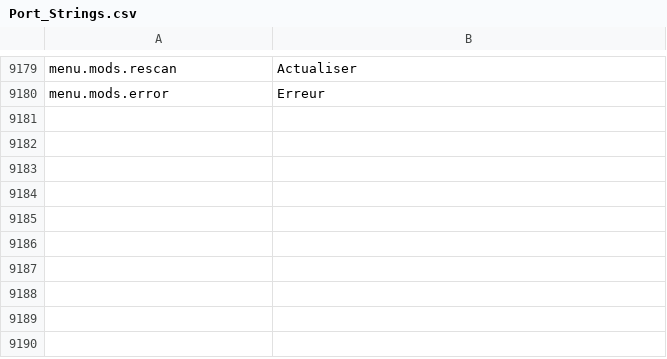
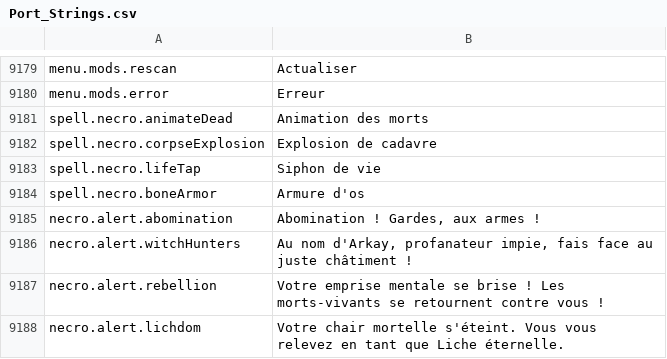
Before and after one commit to Chuz13/daggerfall-forever, a CSV file: locales/fr/Port_Strings.csv, drawn as a sheet; only a part is shown, gaps mark what is left out.

```diff
--- a/locales/fr/Port_Strings.csv
+++ b/locales/fr/Port_Strings.csv
@@ -9182 +9182,9 @@ menu.mods.rescan,"Actualiser"
 menu.mods.error,"Erreur"
+spell.necro.animateDead,"Animation des morts"
+spell.necro.corpseExplosion,"Explosion de cadavre"
+spell.necro.lifeTap,"Siphon de vie"
+spell.necro.boneArmor,"Armure d'os"
+necro.alert.abomination,"Abomination ! Gardes, aux armes !"
+necro.alert.witchHunters,"Au nom d'Arkay, profanateur impie, fais face au juste châtiment !"
+necro.alert.rebellion,"Votre emprise mentale se brise ! Les morts-vivants se retournent contre vous !"
+necro.alert.lichdom,"Votre chair mortelle s'éteint. Vous vous relevez en tant que Liche éternelle."
```
Also changed, not shown: locales/bg/Port_Strings.csv, locales/de/Port_Strings.csv, 25 other files.
